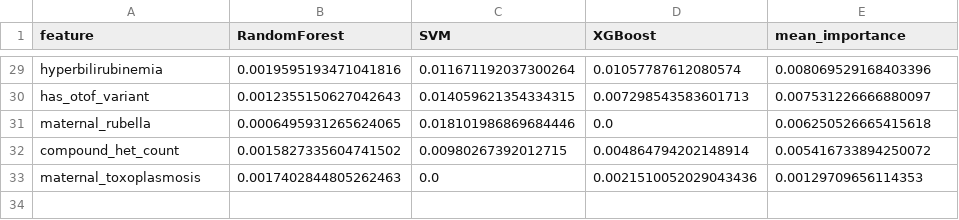
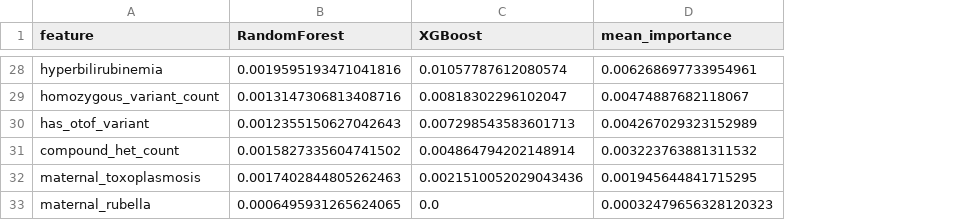
Before and after one commit to Kenneth-Aidan-B/Codex-Project, a CSV file: results/feature_importance.csv, drawn as a sheet; only a part is shown, gaps mark what is left out; removed rows and columns are numbered as before the commit, all else as after; the diff covers the shown part only; the diff names each change by its address in the sheet, - before the commit and + after, or states it on an @@ line.

```diff
--- a/results/feature_importance.csv
+++ b/results/feature_importance.csv
-column C (SVM), rows 29-30: 0.011671192037300264 | 0.014059621354334315; rows 32-33: 0.00980267392012715 | 0.0
-D28 (mean_importance): 0.008069529168403396
+D28 (mean_importance): 0.006268697733954961
+row 29: homozygous_variant_count | 0.0013147306813408716 | 0.00818302296102047 | 0.00474887682118067
-D30 (mean_importance): 0.007531226666880097
+D30 (mean_importance): 0.004267029323152989
-row 31: maternal_rubella | 0.0006495931265624065 | 0.018101986869684446 | 0.0 | 0.006250526665415618
-D31 (mean_importance): 0.005416733894250072
+D31 (mean_importance): 0.003223763881311532
-D32 (mean_importance): 0.00129709656114353
+D32 (mean_importance): 0.001945644841715295
+row 33: maternal_rubella | 0.0006495931265624065 | 0.0 | 0.00032479656328120323
```
Also changed, not shown: 5 added rows, 6 removed rows and 21 edited cells elsewhere in this file, results/combined_feature_scores.csv, results/metrics.csv, 21 other files.
